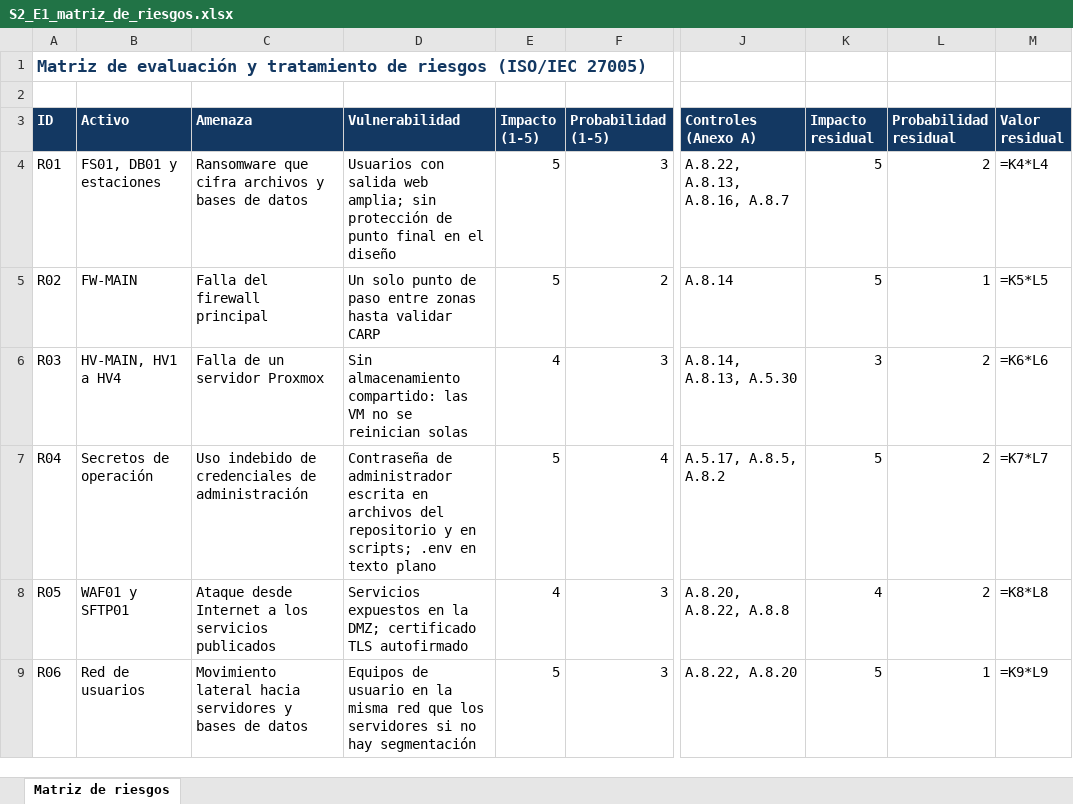
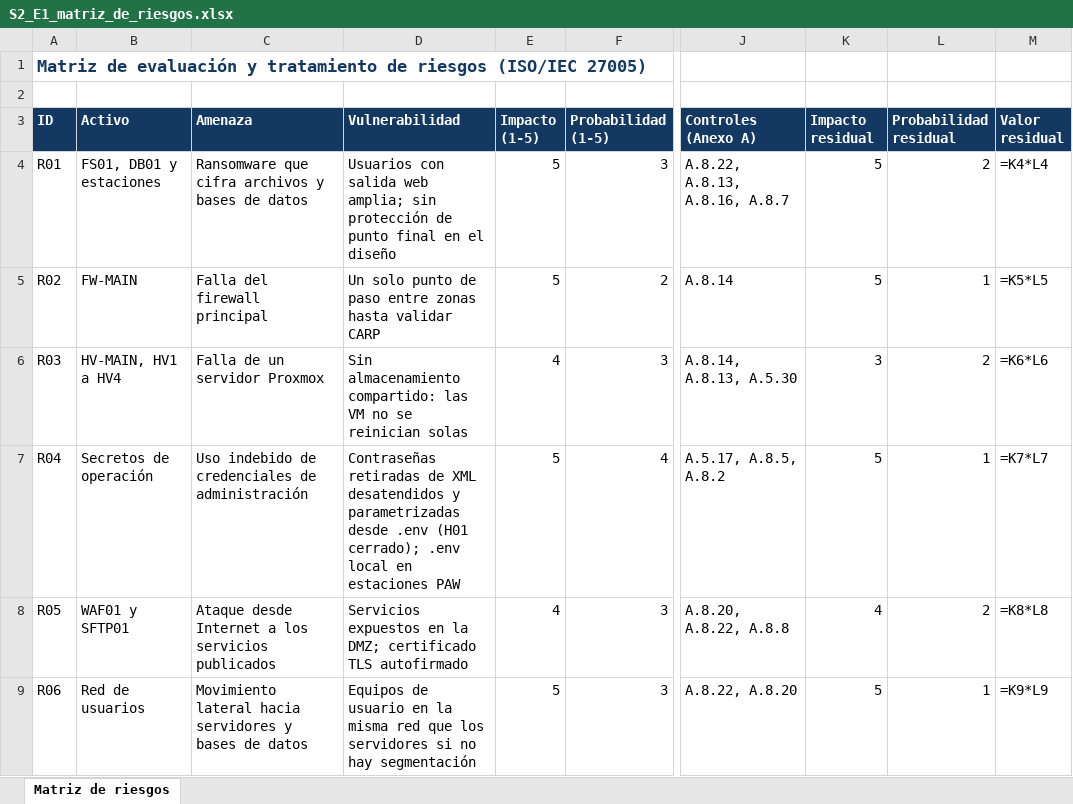
Before and after one commit to abelguevara-upeu/rubrica-entregables, an Excel workbook: entregables_upeu/xlsx/S2_E1_matriz_de_riesgos.xlsx, sheet Matriz de riesgos, drawn as a sheet; only a part is shown, gaps mark what is left out; values as stored, in another font and other column widths than the file's, no borders; formulas without a stored value are shown as written; conditional formats not drawn; the diff covers the shown part only; the diff names each change by its address in the sheet, - before the commit and + after, or states it on an @@ line.

```diff
--- a/entregables_upeu/xlsx/S2_E1_matriz_de_riesgos.xlsx (sheet Matriz de riesgos)
+++ b/entregables_upeu/xlsx/S2_E1_matriz_de_riesgos.xlsx (sheet Matriz de riesgos)
-D7 (Vulnerabilidad): Contraseña de administrador escrita en archivos del repositorio y en scripts; .env en texto plano
+D7 (Vulnerabilidad): Contraseñas retiradas de XML desatendidos y parametrizadas desde .env (H01 cerrado); .env local en estaciones PAW
-L7 (Probabilidad residual): 2
+L7 (Probabilidad residual): 1
```
Also changed, not shown: 3 edited cells elsewhere in this sheet, entregables_upeu/xlsx/S2_E1_declaracion_de_aplicabilidad.xlsx, entregables_upeu/xlsx/S2_E1_inventario_de_activos.xlsx, 11 other files.
